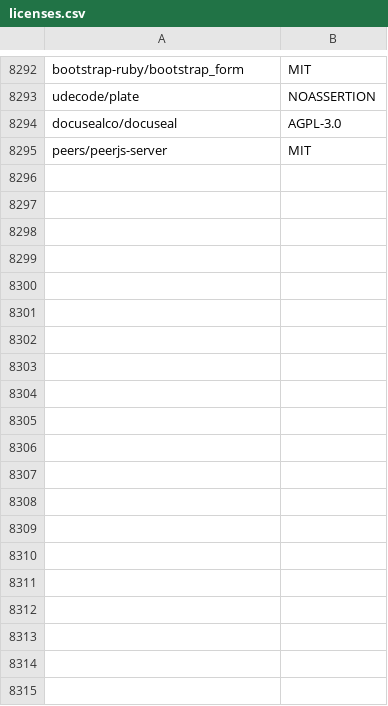
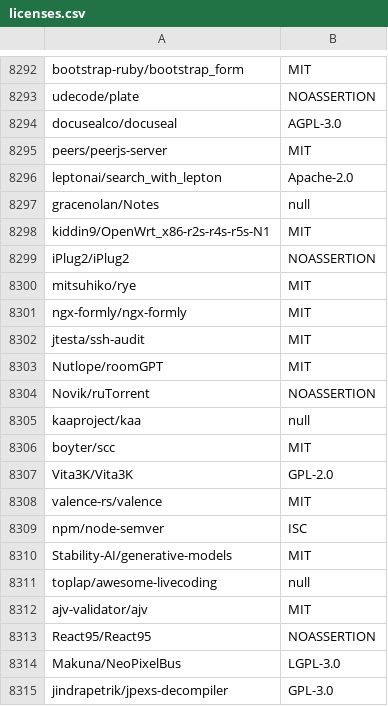
Before and after one commit to surprisetalk/licensure, a CSV file: licenses.csv, drawn as a sheet; only a part is shown, gaps mark what is left out; the diff covers the shown part only; the diff names each change by its address in the sheet, - before the commit and + after, or states it on an @@ line.

```diff
--- a/licenses.csv
+++ b/licenses.csv
+row 8296: leptonai/search_with_lepton | Apache-2.0
+row 8297: gracenolan/Notes | null
+row 8298: kiddin9/OpenWrt_x86-r2s-r4s-r5s-N1 | MIT
+row 8299: iPlug2/iPlug2 | NOASSERTION
+row 8300: mitsuhiko/rye | MIT
+row 8301: ngx-formly/ngx-formly | MIT
+row 8302: jtesta/ssh-audit | MIT
+row 8303: Nutlope/roomGPT | MIT
+row 8304: Novik/ruTorrent | NOASSERTION
+row 8305: kaaproject/kaa | null
+row 8306: boyter/scc | MIT
+row 8307: Vita3K/Vita3K | GPL-2.0
+row 8308: valence-rs/valence | MIT
+row 8309: npm/node-semver | ISC
+row 8310: Stability-AI/generative-models | MIT
+row 8311: toplap/awesome-livecoding | null
+row 8312: ajv-validator/ajv | MIT
+row 8313: React95/React95 | NOASSERTION
+row 8314: Makuna/NeoPixelBus | LGPL-3.0
+row 8315: jindrapetrik/jpexs-decompiler | GPL-3.0
```
Also changed, not shown: 14 added rows elsewhere in this file, 2 other files.
